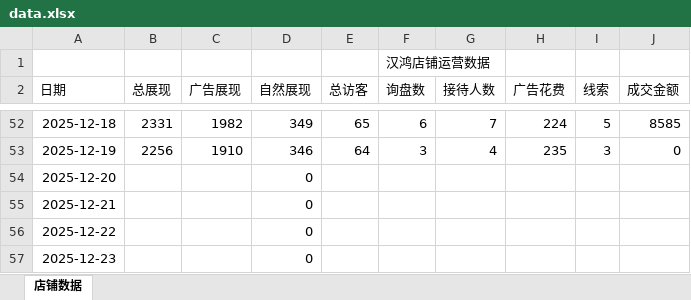
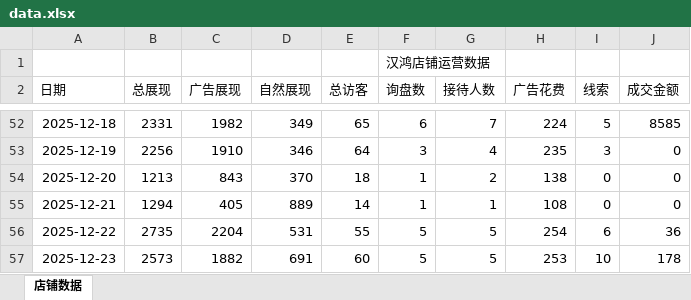
Before and after one commit to libebe868-hash/1688-hanhong, an Excel workbook: data.xlsx, sheet 店铺数据, drawn as a sheet; only a part is shown, gaps mark what is left out; values as stored, in another font and other column widths than the file's, no borders; the diff covers the shown part only; the diff names each change by its address in the sheet, - before the commit and + after, or states it on an @@ line.

Commit message:
Add files via upload

```diff
--- a/data.xlsx (sheet 店铺数据)
+++ b/data.xlsx (sheet 店铺数据)
-B54 (总展现): (empty)
+B54 (总展现): 1213
-C54 (广告展现): (empty)
+C54 (广告展现): 843
-D54 (自然展现): 0
+D54 (自然展现): 370
-E54 (总访客): (empty)
+E54 (总访客): 18
-F54:F55 (询盘数): (empty)
+F54:F55 (询盘数): 1
-G54 (接待人数): (empty)
+G54 (接待人数): 2
-H54 (广告花费): (empty)
+H54 (广告花费): 138
-I54:I55 (线索): (empty)
+I54:I55 (线索): 0
-J54:J55 (成交金额): (empty)
+J54:J55 (成交金额): 0
-B55 (总展现): (empty)
+B55 (总展现): 1294
-C55 (广告展现): (empty)
+C55 (广告展现): 405
-D55 (自然展现): 0
+D55 (自然展现): 889
-E55 (总访客): (empty)
+E55 (总访客): 14
-G55 (接待人数): (empty)
+G55 (接待人数): 1
-H55 (广告花费): (empty)
+H55 (广告花费): 108
-B56 (总展现): (empty)
+B56 (总展现): 2735
-C56 (广告展现): (empty)
+C56 (广告展现): 2204
-D56 (自然展现): 0
+D56 (自然展现): 531
-E56 (总访客): (empty)
+E56 (总访客): 55
-F56:F57 (询盘数): (empty)
+F56:F57 (询盘数): 5
-G56:G57 (接待人数): (empty)
+G56:G57 (接待人数): 5
-H56 (广告花费): (empty)
+H56 (广告花费): 254
-I56 (线索): (empty)
+I56 (线索): 6
-J56 (成交金额): (empty)
+J56 (成交金额): 36
-B57 (总展现): (empty)
+B57 (总展现): 2573
-C57 (广告展现): (empty)
+C57 (广告展现): 1882
-D57 (自然展现): 0
+D57 (自然展现): 691
-E57 (总访客): (empty)
+E57 (总访客): 60
-H57 (广告花费): (empty)
+H57 (广告花费): 253
-I57 (线索): (empty)
+I57 (线索): 10
-J57 (成交金额): (empty)
+J57 (成交金额): 178
```
Also changed, not shown: 45 edited cells elsewhere in this sheet.
